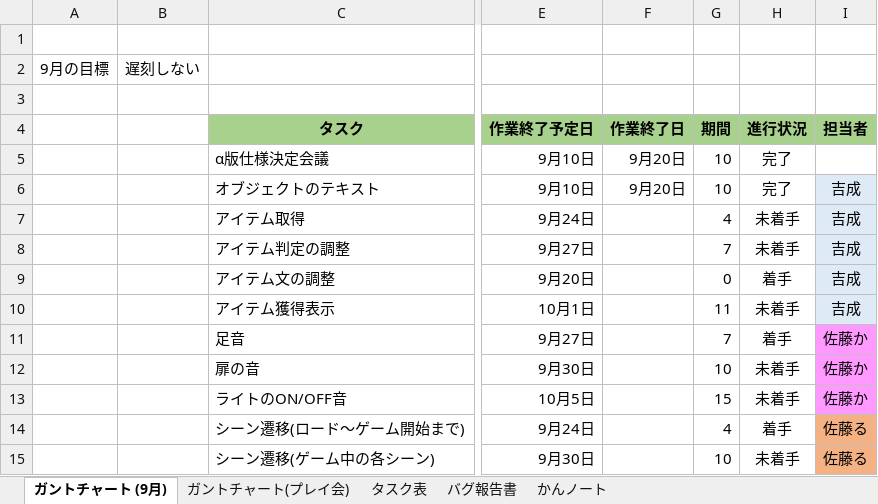
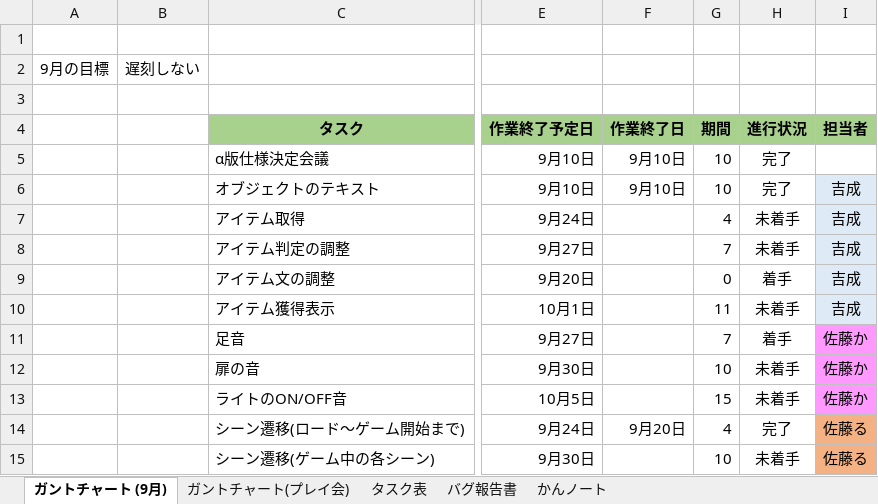
Before and after one commit to satourui/EXTREMEProject, an Excel workbook: タスク表.xlsx, sheet ガントチャート (9月), drawn as a sheet; only a part is shown, gaps mark what is left out; values as stored, in another font and other column widths than the file's, no borders; conditional formats not drawn; the diff names each change by its address in the sheet, - before the commit and + after, or states it on an @@ line.

```diff
--- a/タスク表.xlsx (sheet ガントチャート (9月))
+++ b/タスク表.xlsx (sheet ガントチャート (9月))
-F5:F6: 9月20日
+F5:F6: 9月10日
-F14: (empty)
+F14: 9月20日
-H14: 着手
+H14: 完了
```
Also changed, not shown: sheet タスク表, formulas that keep their value, 11 other files.
